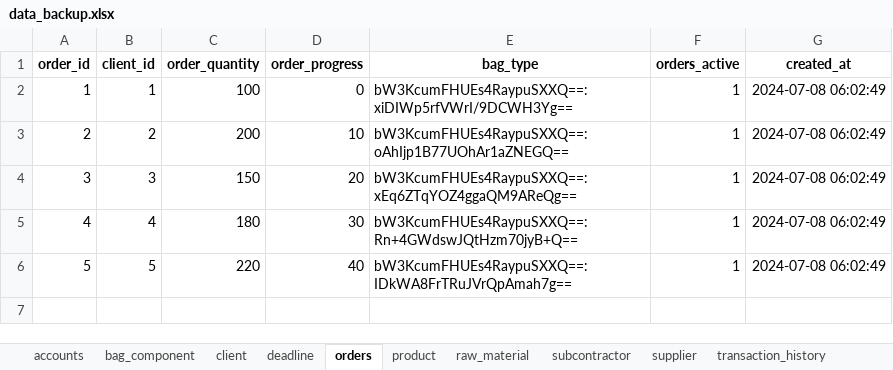
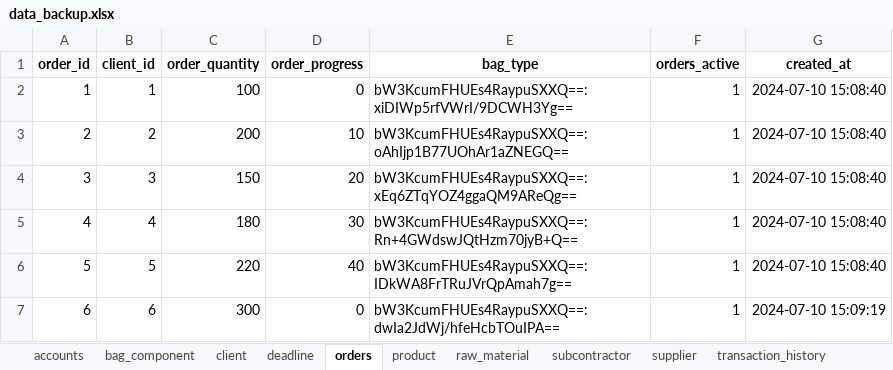
Before and after one commit to yaJ17/SoftwareEngineering2, an Excel workbook: Backup/Manual/data_backup.xlsx, sheet orders, drawn as a sheet; values as stored, in another font and other column widths than the file's, no borders; the diff names each change by its address in the sheet, - before the commit and + after, or states it on an @@ line.

```diff
--- a/Backup/Manual/data_backup.xlsx (sheet orders)
+++ b/Backup/Manual/data_backup.xlsx (sheet orders)
-G2:G6 (created_at): 2024-07-08 06:02:49
+G2:G6 (created_at): 2024-07-10 15:08:40
+row 7: 6 | 6 | 300 | 0 | bW3KcumFHUEs4RaypuSXXQ==:dwIa2JdWj/hfeHcbTOuIPA== | 1 | 2024-07-10 15:09:19
```
Also changed, not shown: sheet user_logs, sheet transaction_history, sheet deadline, sheet client, sheet accounts, sheet supplier, 4 more sheets, 20 other files.
